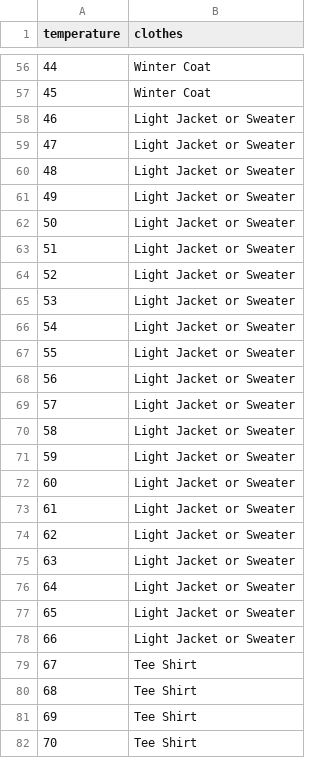
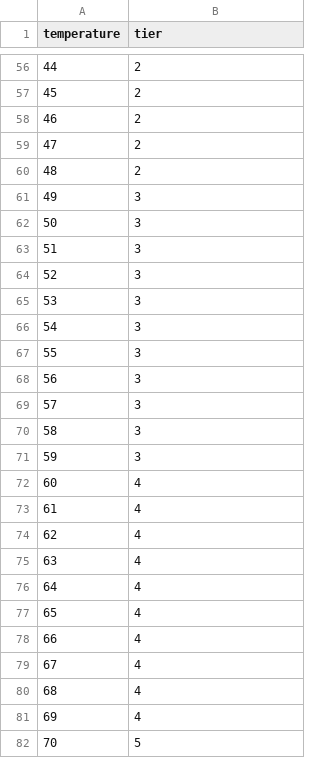
Before and after one commit to jwanderson1326/sarah_wear, a CSV file: csv/temperature.csv, drawn as a sheet; only a part is shown, gaps mark what is left out; the diff covers the shown part only.

```diff
--- a/csv/temperature.csv
+++ b/csv/temperature.csv
@@ -1 +1 @@
-temperature,clothes
+temperature,tier
@@ -56,27 +56,27 @@ temperature,clothes
-44,Winter Coat
-45,Winter Coat
-46,Light Jacket or Sweater
-47,Light Jacket or Sweater
-48,Light Jacket or Sweater
-49,Light Jacket or Sweater
-50,Light Jacket or Sweater
-51,Light Jacket or Sweater
-52,Light Jacket or Sweater
-53,Light Jacket or Sweater
-54,Light Jacket or Sweater
-55,Light Jacket or Sweater
-56,Light Jacket or Sweater
-57,Light Jacket or Sweater
-58,Light Jacket or Sweater
-59,Light Jacket or Sweater
-60,Light Jacket or Sweater
-61,Light Jacket or Sweater
-62,Light Jacket or Sweater
-63,Light Jacket or Sweater
-64,Light Jacket or Sweater
-65,Light Jacket or Sweater
-66,Light Jacket or Sweater
-67,Tee Shirt
-68,Tee Shirt
-69,Tee Shirt
-70,Tee Shirt
+44,2
+45,2
+46,2
+47,2
+48,2
+49,3
+50,3
+51,3
+52,3
+53,3
+54,3
+55,3
+56,3
+57,3
+58,3
+59,3
+60,4
+61,4
+62,4
+63,4
+64,4
+65,4
+66,4
+67,4
+68,4
+69,4
+70,5
```
Also changed, not shown: 94 edited cells elsewhere in this file, 11 other files.
